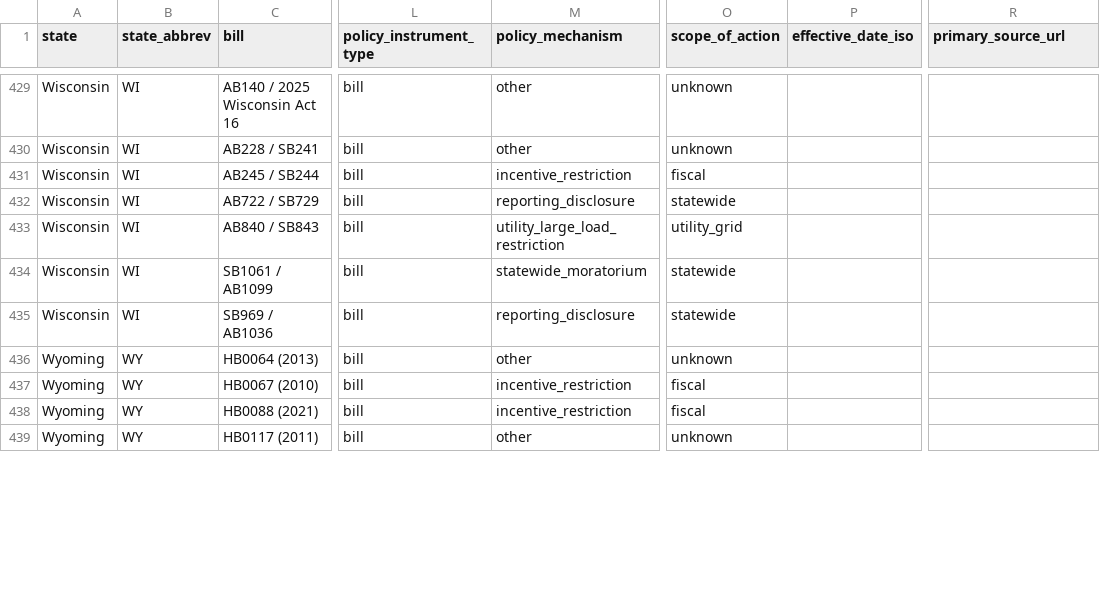
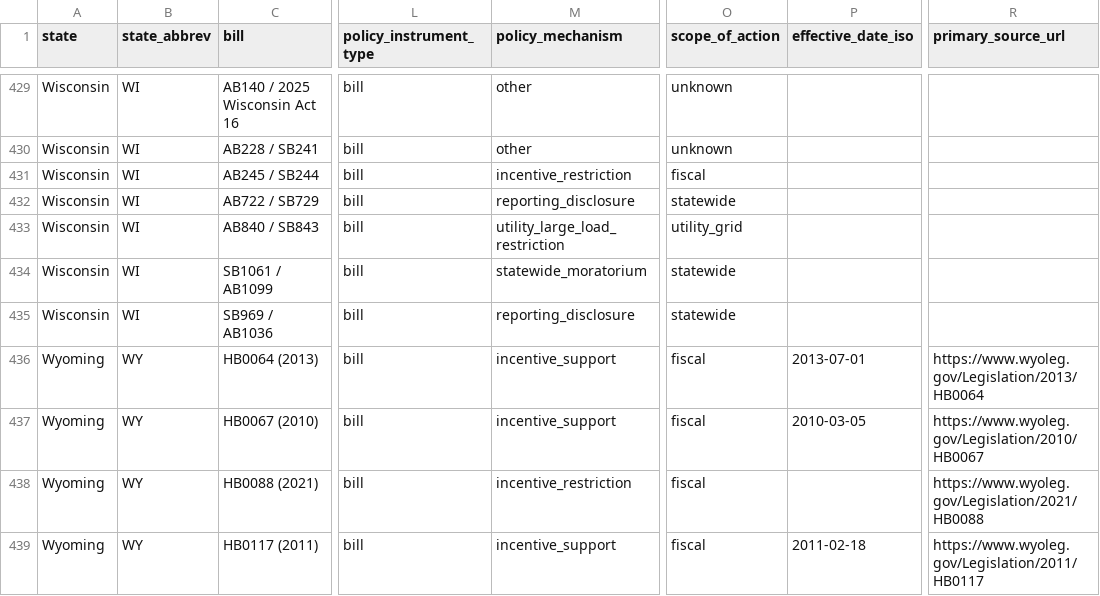
Before and after one commit to mjbommar/moratorium-data-2026, a CSV file: data/policy-scope/all-annotated.csv, drawn as a sheet; only a part is shown, gaps mark what is left out; the diff covers the shown part only; the diff names each change by its address in the sheet, - before the commit and + after, or states it on an @@ line.

Commit message:
Apply 104 reviewed local and policy corrections and reconcile ballot accounting

```diff
--- a/data/policy-scope/all-annotated.csv
+++ b/data/policy-scope/all-annotated.csv
-M436 (policy_mechanism): other
+M436 (policy_mechanism): incentive_support
-O436 (scope_of_action): unknown
+O436 (scope_of_action): fiscal
-P436 (effective_date_iso): (empty)
+P436 (effective_date_iso): 2013-07-01
-R436 (primary_source_url): (empty)
+R436 (primary_source_url): https://www.wyoleg.gov/Legislation/2013/HB0064
-M437 (policy_mechanism): incentive_restriction
+M437 (policy_mechanism): incentive_support
-P437 (effective_date_iso): (empty)
+P437 (effective_date_iso): 2010-03-05
-R437 (primary_source_url): (empty)
+R437 (primary_source_url): https://www.wyoleg.gov/Legislation/2010/HB0067
-R438 (primary_source_url): (empty)
+R438 (primary_source_url): https://www.wyoleg.gov/Legislation/2021/HB0088
-M439 (policy_mechanism): other
+M439 (policy_mechanism): incentive_support
-O439 (scope_of_action): unknown
+O439 (scope_of_action): fiscal
-P439 (effective_date_iso): (empty)
+P439 (effective_date_iso): 2011-02-18
-R439 (primary_source_url): (empty)
+R439 (primary_source_url): https://www.wyoleg.gov/Legislation/2011/HB0117
```
Also changed, not shown: 24 edited cells elsewhere in this file, data/policy-scope/not-explicitly-excluded-candidates.csv, data/state_legislation.csv, 46 other files.
